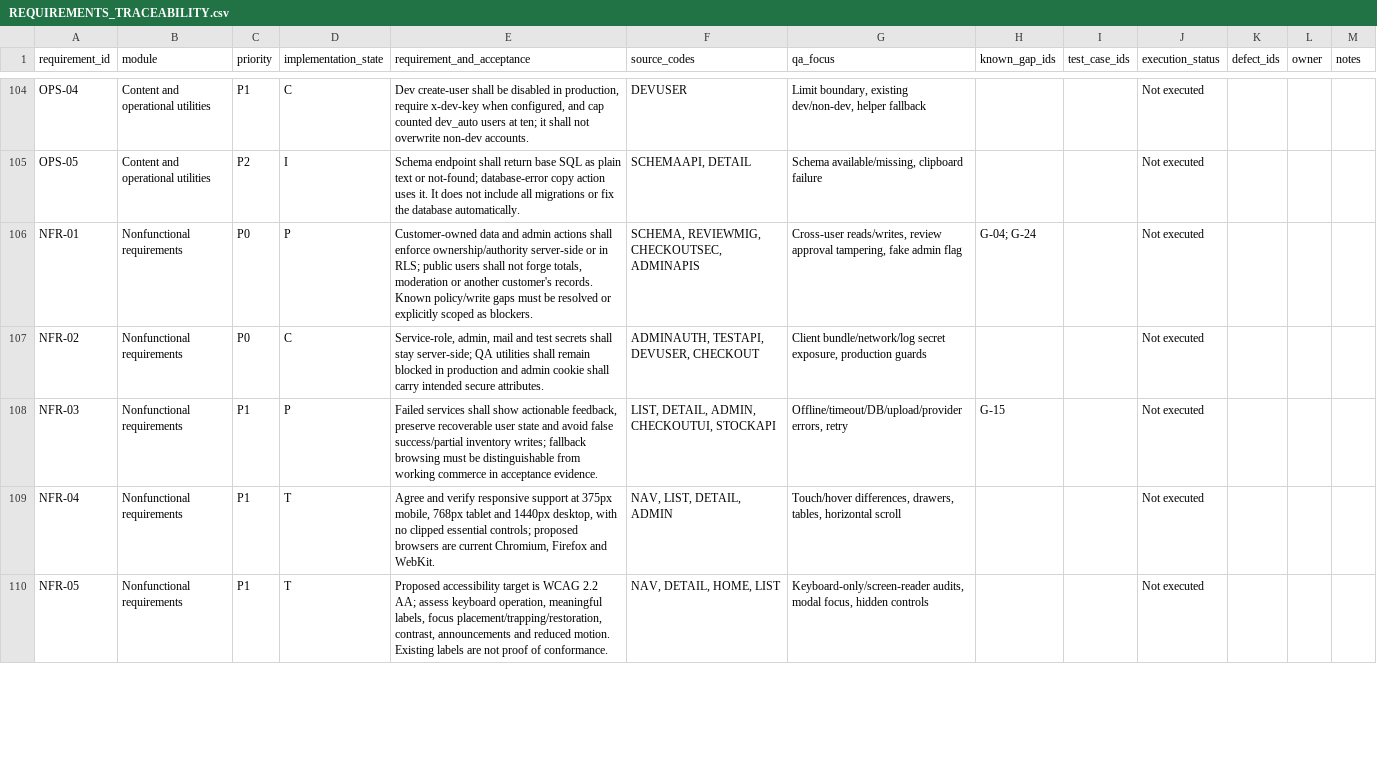
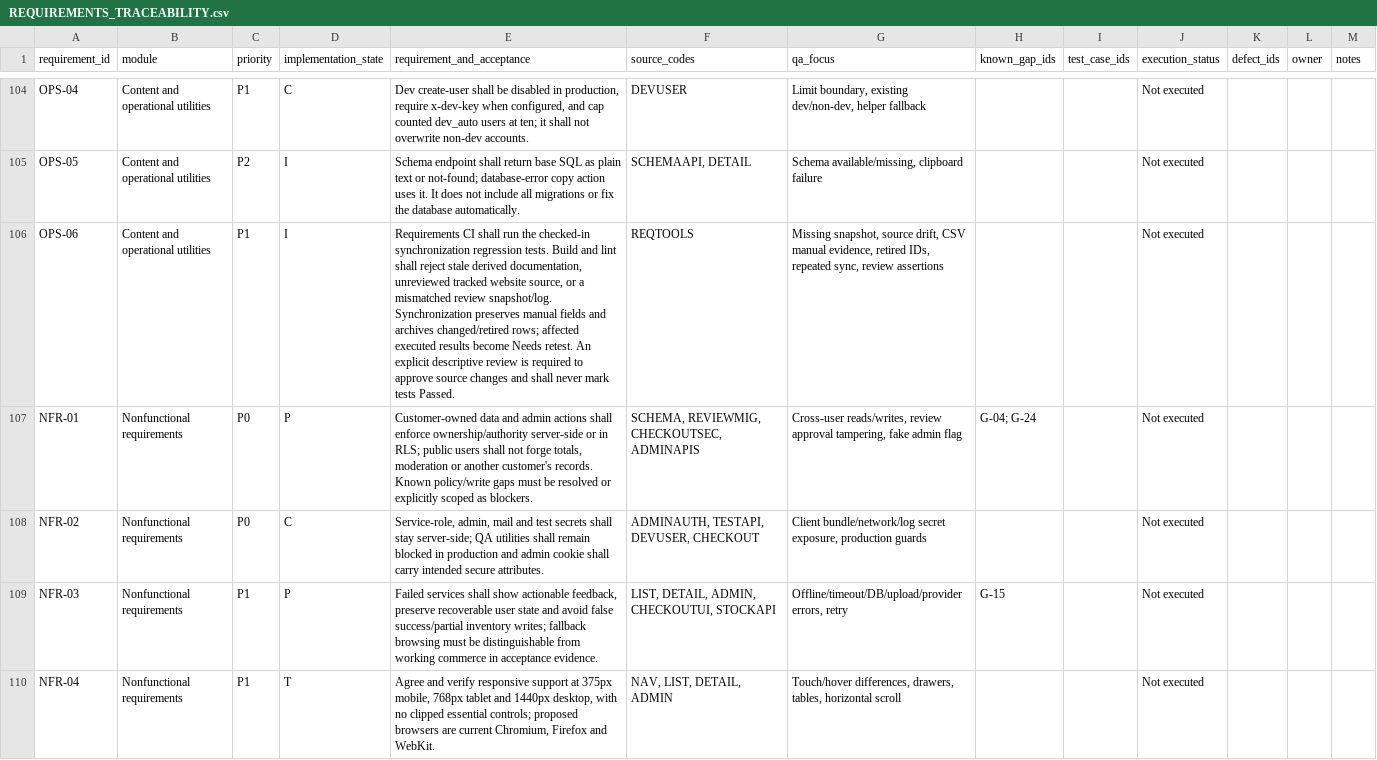
Before and after one commit to varunsidr/Luxury_fashion_ecommerce, a CSV file: docs/REQUIREMENTS_TRACEABILITY.csv, drawn as a sheet; only a part is shown, gaps mark what is left out; the shorter side is filled out with more unchanged rows; the diff names each change by its address in the sheet, - before the commit and + after, or states it on an @@ line.

Commit message:
fix: restore requirements checks and production build

```diff
--- a/docs/REQUIREMENTS_TRACEABILITY.csv
+++ b/docs/REQUIREMENTS_TRACEABILITY.csv
+row 106: OPS-06 | Content and operational utilities | P1 | I | Requirements CI shall run the checked-in synchronization regression tests. Build and lint shall reject stale derived documentation, unreviewed tracked website source, or a mismatched review snapshot/log. Synchronization preserves manual fields and archives changed/retired rows; affected executed results become Needs retest. An explicit descriptive review is required to approve source changes and shall never mark tests Passed. | REQTOOLS | Missing snapshot, source drift, CSV manual evidence, retired IDs, repeated sync, review assertions |  |  | Not executed
```
Also changed, not shown: 8 other files.
